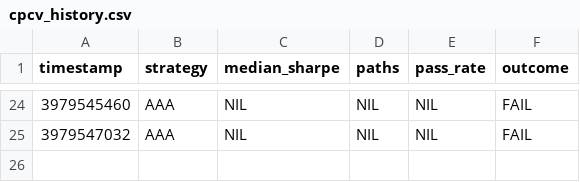
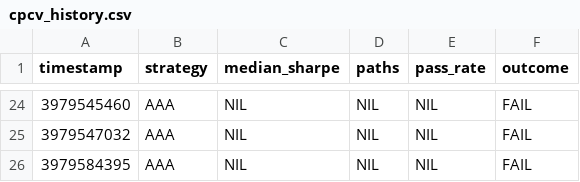
Before and after one commit to gethinu/swimmy-fx-tribe, a CSV file: data/logs/cpcv_history.csv, drawn as a sheet; only a part is shown, gaps mark what is left out.

Commit message:
chore: update cpcv history log

```diff
--- a/data/logs/cpcv_history.csv
+++ b/data/logs/cpcv_history.csv
@@ -25 +25,2 @@ timestamp,strategy,median_sharpe,paths,pass_rate,outcome
 3979547032,AAA,NIL,NIL,NIL,FAIL
+3979584395,AAA,NIL,NIL,NIL,FAIL
```
